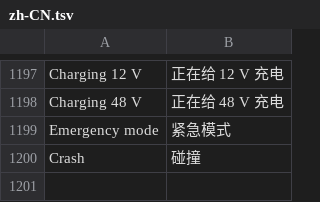
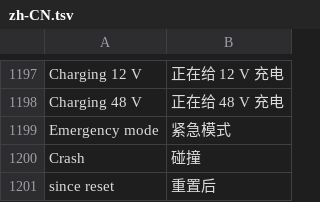
Before and after one commit to cauliflowermossgrape/idrive7-apps, a TSV file: kit/runtime/locales/zh-CN.tsv, drawn as a sheet; only a part is shown, gaps mark what is left out; the diff names each change by its address in the sheet, - before the commit and + after, or states it on an @@ line.

```diff
--- a/kit/runtime/locales/zh-CN.tsv
+++ b/kit/runtime/locales/zh-CN.tsv
+row 1201: since reset | 重置后
```
Also changed, not shown: kit/runtime/locales/ko.tsv, kit/runtime/locales/ru.tsv, 6 other files.
